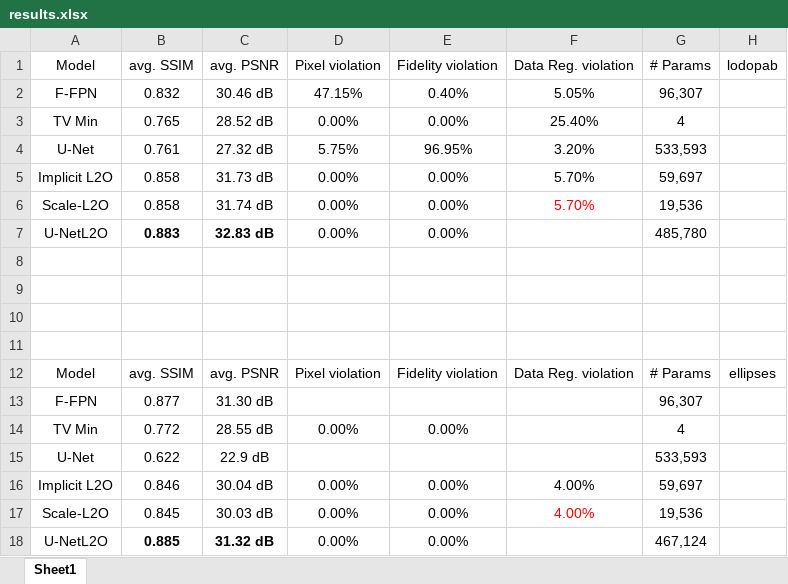
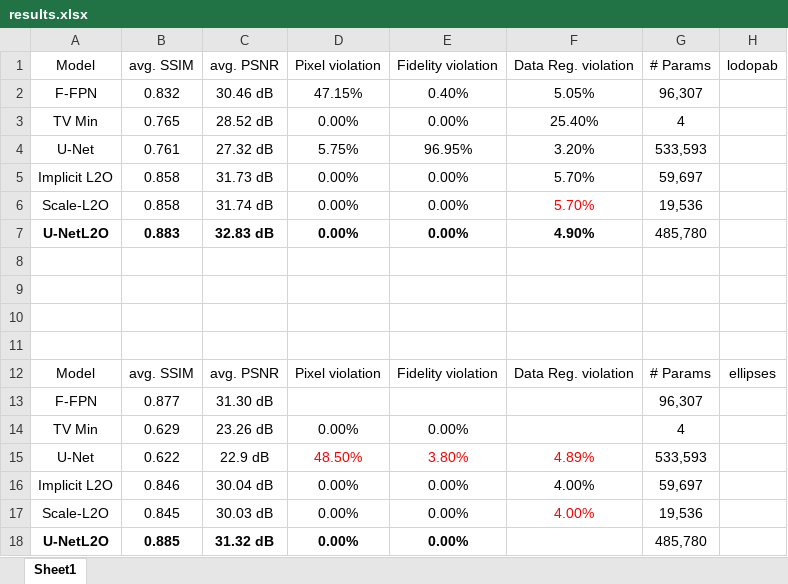
Before and after one commit to HoangSon-123/UNetL2O, an Excel workbook: results.xlsx, sheet Sheet1, drawn as a sheet; values as stored, in another font and other column widths than the file's, no borders; table styles not drawn; the diff names each change by its address in the sheet, - before the commit and + after, or states it on an @@ line.

```diff
--- a/results.xlsx (sheet Sheet1)
+++ b/results.xlsx (sheet Sheet1)
-A7 bold: off
+A7 bold: on
-D7:E7 bold: off
+D7:E7 bold: on
-F7 (Data Reg. violation): (empty)
+F7 (Data Reg. violation): 4.90%
-B14 (avg. SSIM): 0.772
+B14 (avg. SSIM): 0.629
-C14 (avg. PSNR): 28.55 dB
+C14 (avg. PSNR): 23.26 dB
-D15 (Pixel violation): (empty)
+D15 (Pixel violation): 48.50%
-E15 (Fidelity violation): (empty)
+E15 (Fidelity violation): 3.80%
-F15 (Data Reg. violation): (empty)
+F15 (Data Reg. violation): 4.89%
-A18 bold: off
+A18 bold: on
-D18:E18 bold: off
+D18:E18 bold: on
-G18 (# Params): 467,124
+G18 (# Params): 485,780
```
Also changed, not shown: 5 other files.
